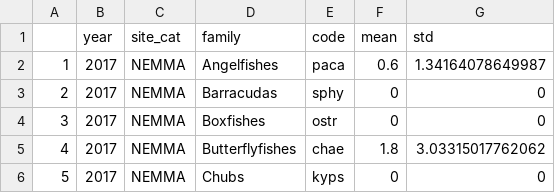
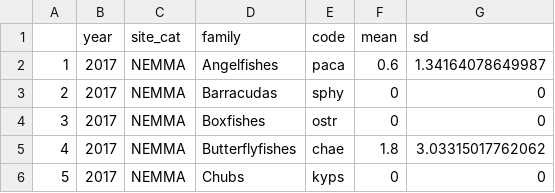
Before and after one commit to molwilson/emc, a CSV file: agrra_monitoring/data_outputs/fish_bm_year.csv, drawn as a sheet; only a part is shown.

```diff
--- a/agrra_monitoring/data_outputs/fish_bm_year.csv
+++ b/agrra_monitoring/data_outputs/fish_bm_year.csv
@@ -1,2 +1,2 @@
-"","year","site_cat","family","code","mean","std"
+"","year","site_cat","family","code","mean","sd"
 "1",2017,"NEMMA","Angelfishes","paca",0.6,1.34164078649987
```
Also changed, not shown: 22 other files.
